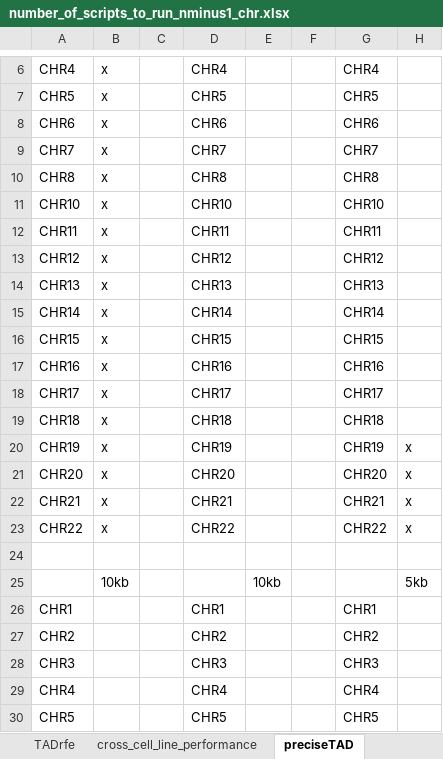
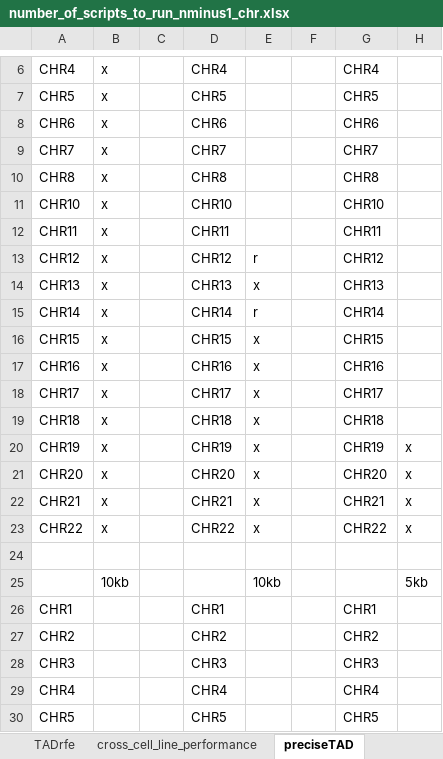
Before and after one commit to stilianoudakis/TAD_predictive_modeling, an Excel workbook: jobs_left_to_run/number_of_scripts_to_run_nminus1_chr.xlsx, sheet preciseTAD, drawn as a sheet; only a part is shown, gaps mark what is left out; values as stored, in another font and other column widths than the file's, no borders; the diff names each change by its address in the sheet, - before the commit and + after, or states it on an @@ line.

Commit message:
completed and initialized jobs for preciseTAD using arrowhead k562

```diff
--- a/jobs_left_to_run/number_of_scripts_to_run_nminus1_chr.xlsx (sheet preciseTAD)
+++ b/jobs_left_to_run/number_of_scripts_to_run_nminus1_chr.xlsx (sheet preciseTAD)
-E13: (empty)
+E13: r
-E14: (empty)
+E14: x
-E15: (empty)
+E15: r
-E16:E23: (empty)
+E16:E23: x
```
